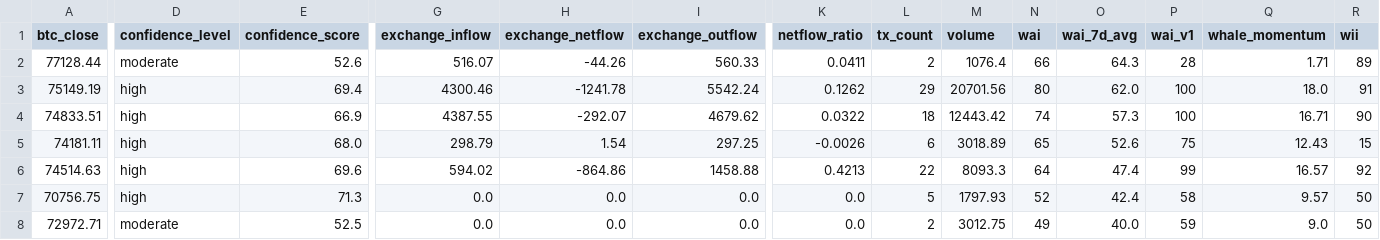
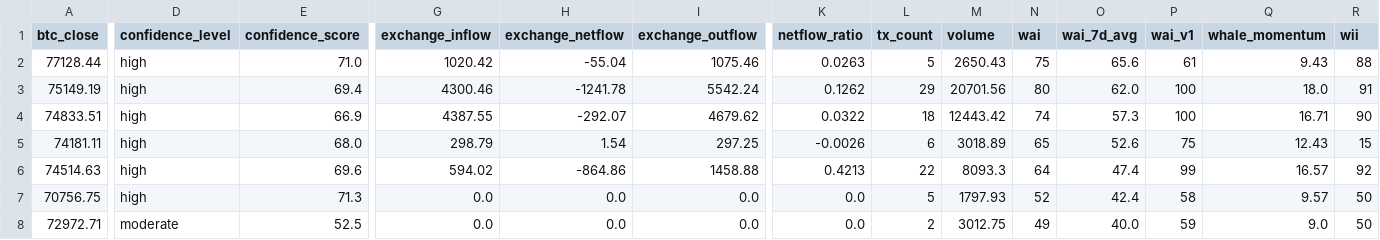
Before and after one commit to Whale-Activity-Analysis/wai-backend, a CSV file: data/wai_history.csv, drawn as a sheet; only a part is shown, gaps mark what is left out; the diff names each change by its address in the sheet, - before the commit and + after, or states it on an @@ line.

```diff
--- a/data/wai_history.csv
+++ b/data/wai_history.csv
-D2 (confidence_level): moderate
+D2 (confidence_level): high
-E2 (confidence_score): 52.6
+E2 (confidence_score): 71.0
-G2 (exchange_inflow): 516.07
+G2 (exchange_inflow): 1020.42
-H2 (exchange_netflow): -44.26
+H2 (exchange_netflow): -55.04
-I2 (exchange_outflow): 560.33
+I2 (exchange_outflow): 1075.46
-K2 (netflow_ratio): 0.0411
+K2 (netflow_ratio): 0.0263
-L2 (tx_count): 2
+L2 (tx_count): 5
-M2 (volume): 1076.4
+M2 (volume): 2650.43
-N2 (wai): 66
+N2 (wai): 75
-O2 (wai_7d_avg): 64.3
+O2 (wai_7d_avg): 65.6
-P2 (wai_v1): 28
+P2 (wai_v1): 61
-Q2 (whale_momentum): 1.71
+Q2 (whale_momentum): 9.43
-R2 (wii): 89
+R2 (wii): 88
```
Also changed, not shown: 1 other file.
